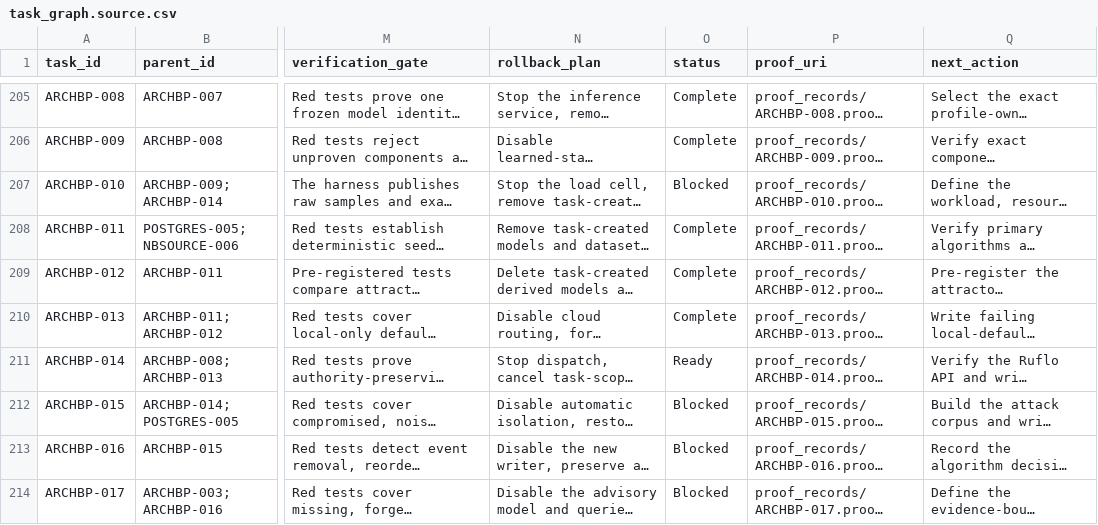
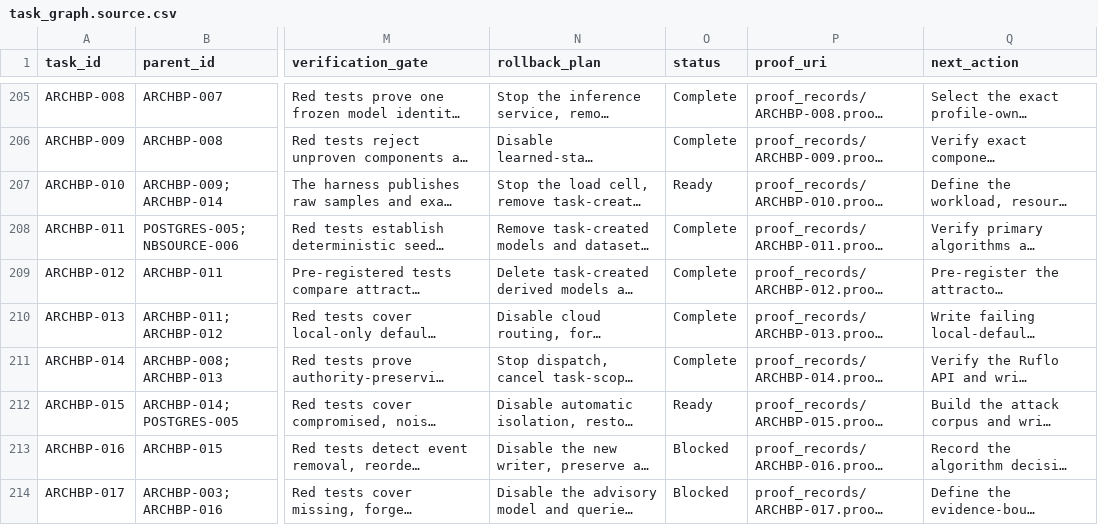
Before and after one commit to FlexNetOS/lifeos, a CSV file: planning-spine-v0/generated/task_graph.source.csv, drawn as a sheet; only a part is shown, gaps mark what is left out; long unchanged cells end in …; the diff names each change by its address in the sheet, - before the commit and + after, or states it on an @@ line.

```diff
--- a/planning-spine-v0/generated/task_graph.source.csv
+++ b/planning-spine-v0/generated/task_graph.source.csv
-O207 (status): Blocked
+O207 (status): Ready
-O211 (status): Ready
+O211 (status): Complete
-O212 (status): Blocked
+O212 (status): Ready
```
Also changed, not shown: 19 other files.
